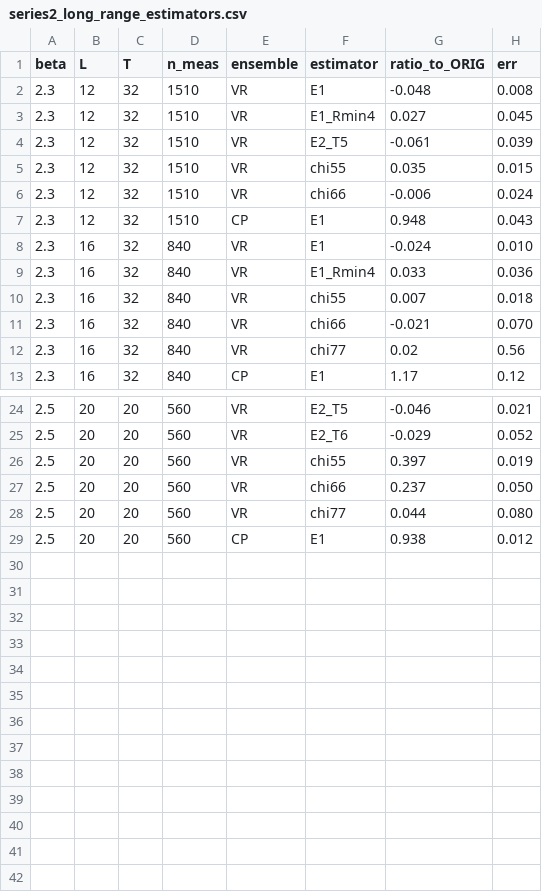
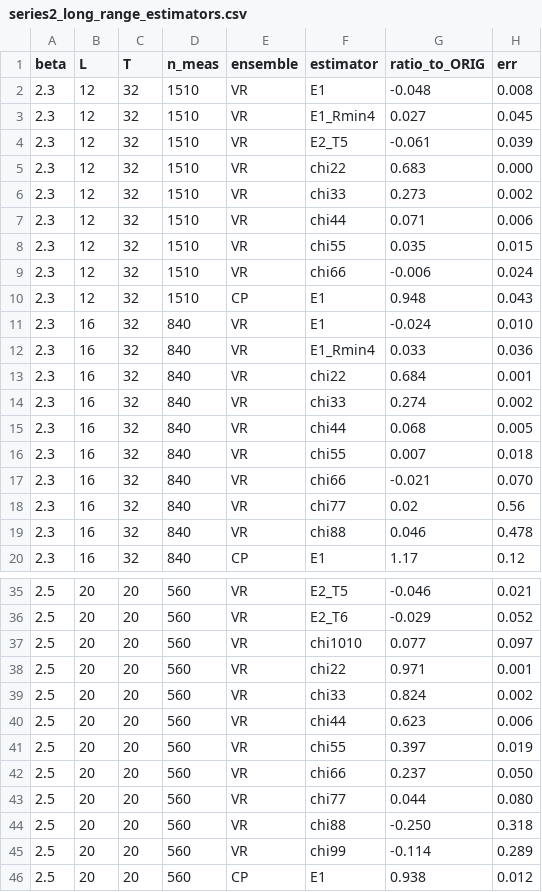
Before and after one commit to HaveMindHive/vortex-removed-glueball, a CSV file: data/series2_long_range_estimators.csv, drawn as a sheet; only a part is shown, gaps mark what is left out; the diff covers the shown part only; the diff names each change by its address in the sheet, - before the commit and + after, or states it on an @@ line.

```diff
--- a/data/series2_long_range_estimators.csv
+++ b/data/series2_long_range_estimators.csv
+row 5: 2.3 | 12 | 32 | 1510 | VR | chi22 | 0.683 | 0.000
+row 6: 2.3 | 12 | 32 | 1510 | VR | chi33 | 0.273 | 0.002
+row 7: 2.3 | 12 | 32 | 1510 | VR | chi44 | 0.071 | 0.006
+row 13: 2.3 | 16 | 32 | 840 | VR | chi22 | 0.684 | 0.001
+row 14: 2.3 | 16 | 32 | 840 | VR | chi33 | 0.274 | 0.002
+row 15: 2.3 | 16 | 32 | 840 | VR | chi44 | 0.068 | 0.005
+row 19: 2.3 | 16 | 32 | 840 | VR | chi88 | 0.046 | 0.478
+row 37: 2.5 | 20 | 20 | 560 | VR | chi1010 | 0.077 | 0.097
+row 38: 2.5 | 20 | 20 | 560 | VR | chi22 | 0.971 | 0.001
+row 39: 2.5 | 20 | 20 | 560 | VR | chi33 | 0.824 | 0.002
+row 40: 2.5 | 20 | 20 | 560 | VR | chi44 | 0.623 | 0.006
+row 44: 2.5 | 20 | 20 | 560 | VR | chi88 | -0.250 | 0.318
+row 45: 2.5 | 20 | 20 | 560 | VR | chi99 | -0.114 | 0.289
```
Also changed, not shown: 4 added rows elsewhere in this file, data/ratios_and_volume_tests.csv, 11 other files.
